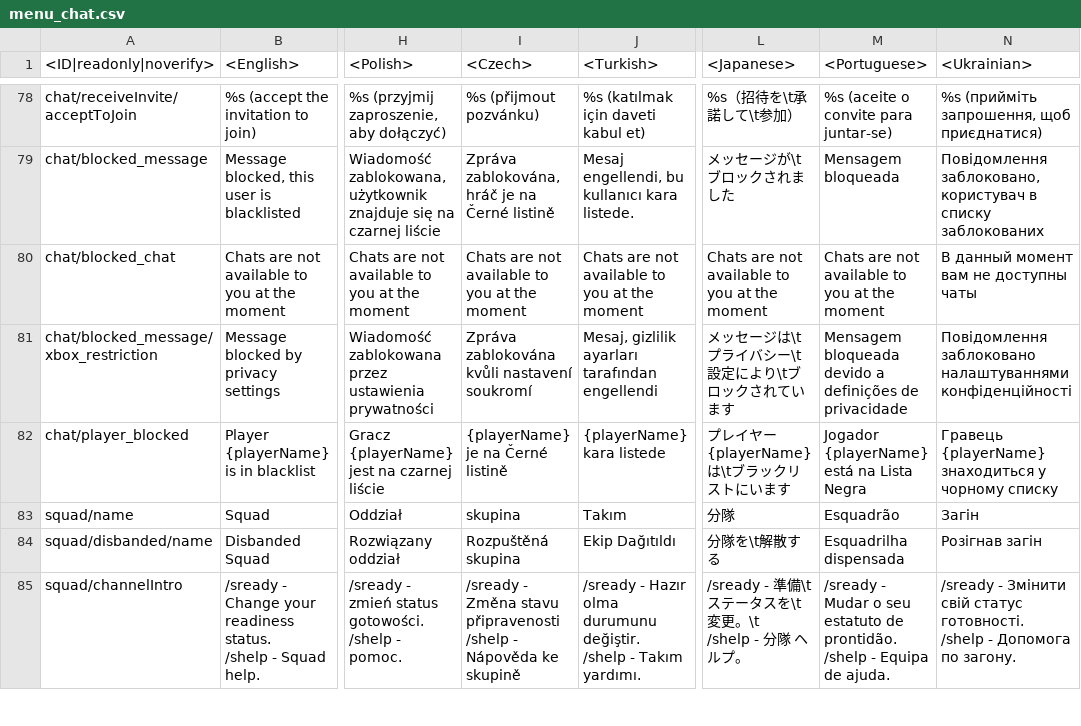
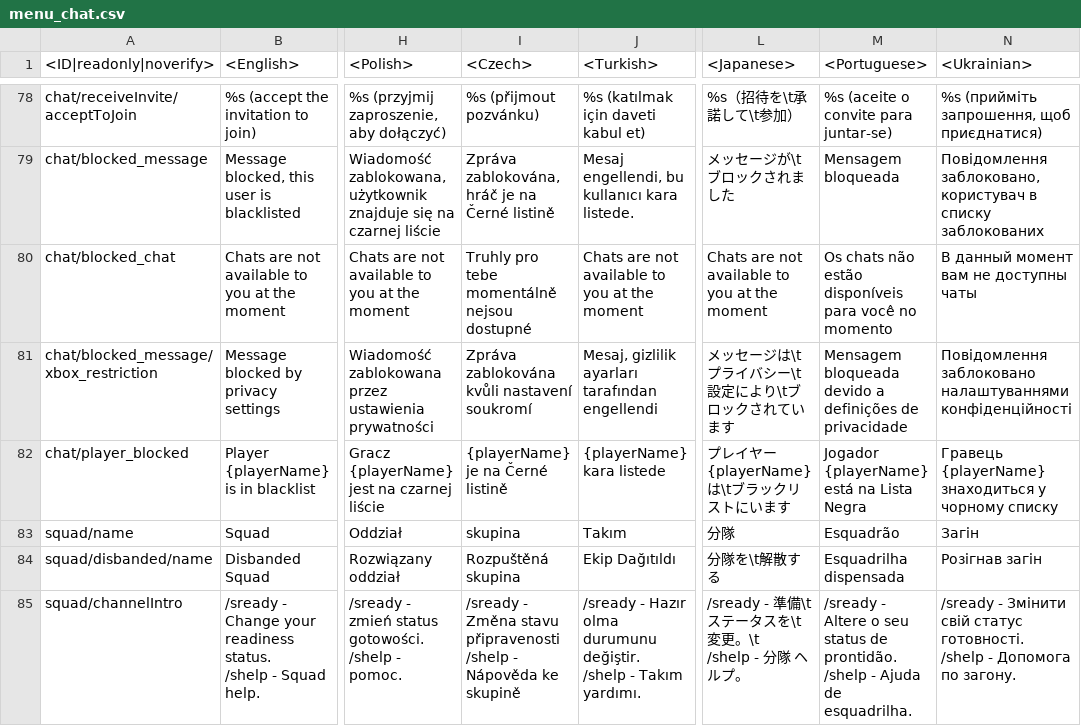
Before and after one commit to Warthunder-Open-Source-Foundation/wt_datamine_extractor, a CSV file: lang/menu_chat.csv, drawn as a sheet; only a part is shown, gaps mark what is left out; ↵ is a line break in a cell; the diff covers the shown part only; the diff names each change by its address in the sheet, - before the commit and + after, or states it on an @@ line.

```diff
--- a/lang/menu_chat.csv
+++ b/lang/menu_chat.csv
-I80 (<Czech>): Chats are not available to you at the moment
+I80 (<Czech>): Truhly pro tebe momentálně nejsou dostupné
-M80 (<Portuguese>): Chats are not available to you at the moment
+M80 (<Portuguese>): Os chats não estão disponíveis para você no momento
-M85 (<Portuguese>): /sready - Mudar o seu estatuto de prontidão. ↵ /shelp - Equipa de ajuda.
+M85 (<Portuguese>): /sready - Altere o seu status de prontidão. ↵ /shelp - Ajuda de esquadrilha.
```
Also changed, not shown: 4 edited cells elsewhere in this file, lang/menu_multiplayer.csv, lang/missions_versus.csv, 52 other files.
